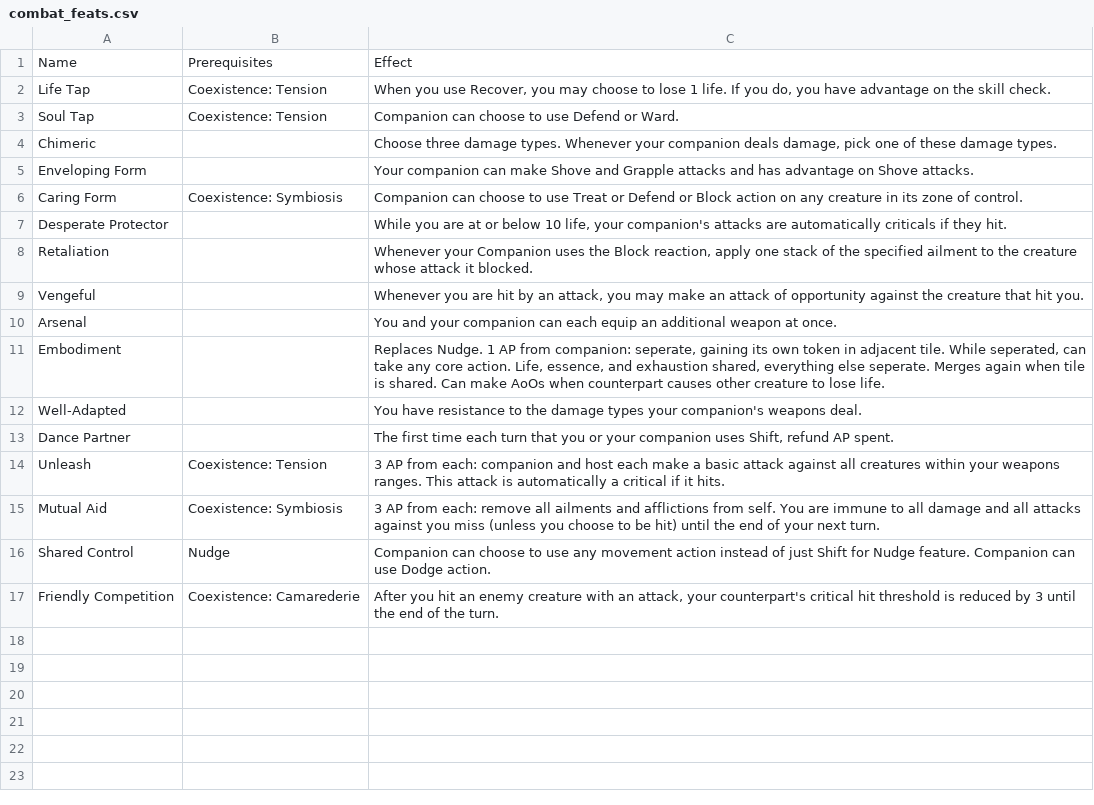
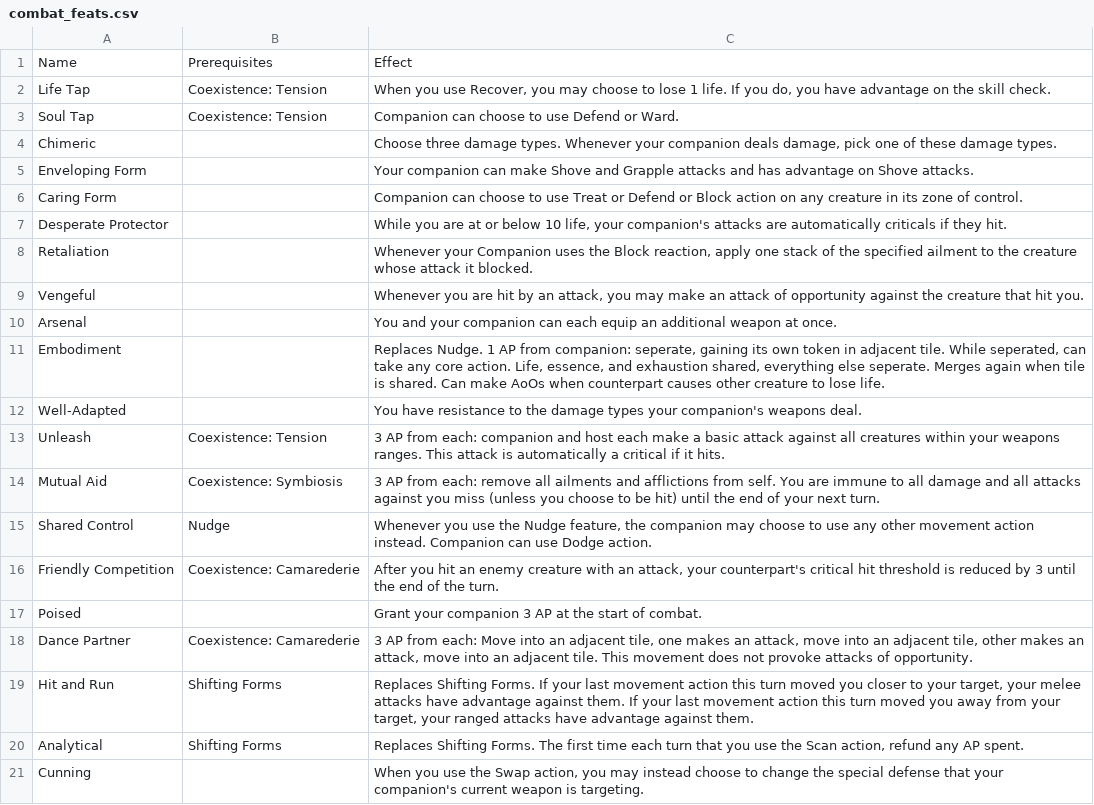
Before and after one commit to Leafwing-Studios/fonts-of-power, a CSV file: docs/src/character-options/classes/touched/combat_feats.csv, drawn as a sheet.

Commit message:
Changes following Touched review

```diff
--- a/docs/src/character-options/classes/touched/combat_feats.csv
+++ b/docs/src/character-options/classes/touched/combat_feats.csv
@@ -5,3 +5,3 @@
 "Enveloping Form",,"Your companion can make Shove and Grapple attacks and has advantage on Shove attacks."
-"Caring Form","Coexistence: Symbiosis","Companion can choose to use Treat or Defend or Block action on any creature in its zone of control."
+"Caring Form",,"Companion can choose to use Treat or Defend or Block action on any creature in its zone of control."
 "Desperate Protector",,"While you are at or below 10 life, your companion's attacks are automatically criticals if they hit."
@@ -12,6 +12,10 @@
 "Well-Adapted",,"You have resistance to the damage types your companion's weapons deal."
-"Dance Partner",,"The first time each turn that you or your companion uses Shift, refund AP spent."
 "Unleash","Coexistence: Tension","3 AP from each: companion and host each make a basic attack against all creatures within your weapons ranges. This attack is automatically a critical if it hits."
 "Mutual Aid","Coexistence: Symbiosis","3 AP from each: remove all ailments and afflictions from self. You are immune to all damage and all attacks against you miss (unless you choose to be hit) until the end of your next turn."
-"Shared Control","Nudge","Companion can choose to use any movement action instead of just Shift for Nudge feature. Companion can use Dodge action."
+"Shared Control","Nudge","Whenever you use the Nudge feature, the companion may choose to use any other movement action instead. Companion can use Dodge action."
 "Friendly Competition","Coexistence: Camarederie","After you hit an enemy creature with an attack, your counterpart's critical hit threshold is reduced by 3 until the end of the turn."
+"Poised",,"Grant your companion 3 AP at the start of combat."
+"Dance Partner","Coexistence: Camarederie","3 AP from each: Move into an adjacent tile, one makes an attack, move into an adjacent tile, other makes an attack, move into an adjacent tile. This movement does not provoke attacks of opportunity."
+"Hit and Run","Shifting Forms","Replaces Shifting Forms. If your last movement action this turn moved you closer to your target, your melee attacks have advantage against them. If your last movement action this turn moved you away from your target, your ranged attacks have advantage against them."
+"Analytical","Shifting Forms","Replaces Shifting Forms. The first time each turn that you use the Scan action, refund any AP spent."
+"Cunning",,"When you use the Swap action, you may instead choose to change the special defense that your companion's current weapon is targeting."
```
Also changed, not shown: docs/src/character-options/classes/bladesworn/combat_feats.csv, docs/src/character-options/classes/touched/coexistence_dynamic.csv, 5 other files.
